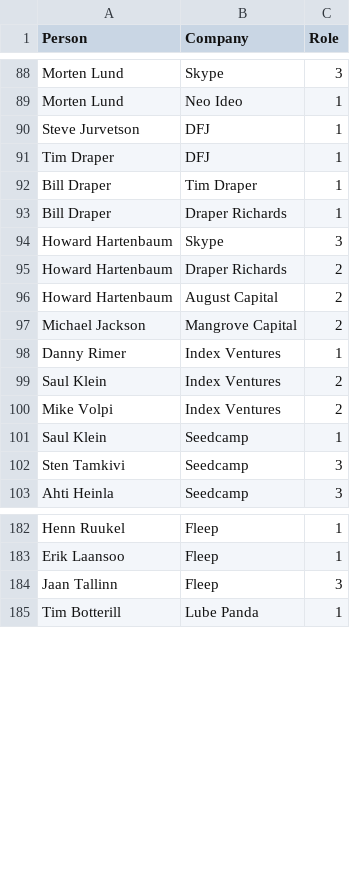
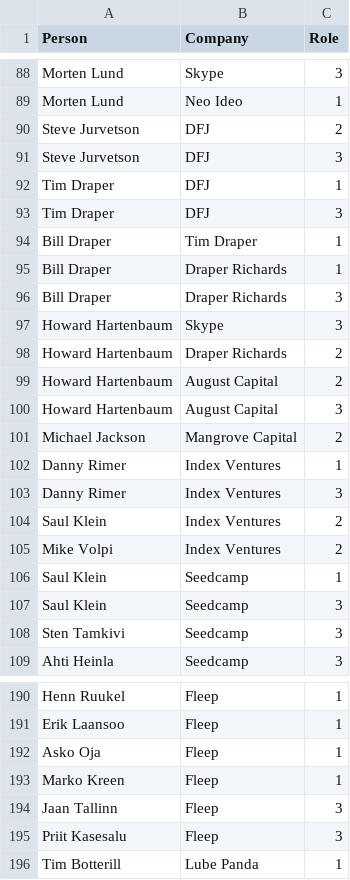
Before and after one commit to stamkivi/SkypeMafia-visualization, a CSV file: skypemafia_edges.csv, drawn as a sheet; only a part is shown, gaps mark what is left out; the diff covers the shown part only.

```diff
--- a/skypemafia_edges.csv
+++ b/skypemafia_edges.csv
@@ -89,6 +89,9 @@ Morten Lund,Skype,3
 Morten Lund,Neo Ideo,1
-Steve Jurvetson,DFJ,1
+Steve Jurvetson,DFJ,2
+Steve Jurvetson,DFJ,3
 Tim Draper,DFJ,1
+Tim Draper,DFJ,3
 Bill Draper,Tim Draper,1
 Bill Draper,Draper Richards,1
+Bill Draper,Draper Richards,3
 Howard Hartenbaum,Skype,3
@@ -96,4 +99,6 @@ Howard Hartenbaum,Draper Richards,2
 Howard Hartenbaum,August Capital,2
+Howard Hartenbaum,August Capital,3
 Michael Jackson,Mangrove Capital,2
 Danny Rimer,Index Ventures,1
+Danny Rimer,Index Ventures,3
 Saul Klein,Index Ventures,2
@@ -101,2 +106,3 @@ Mike Volpi,Index Ventures,2
 Saul Klein,Seedcamp,1
+Saul Klein,Seedcamp,3
 Sten Tamkivi,Seedcamp,3
@@ -183,3 +191,6 @@ Henn Ruukel,Fleep,1
 Erik Laansoo,Fleep,1
+Asko Oja,Fleep,1
+Marko Kreen,Fleep,1
 Jaan Tallinn,Fleep,3
+Priit Kasesalu,Fleep,3
 Tim Botterill,Lube Panda,1
```
Also changed, not shown: 39 added rows and 2 edited cells elsewhere in this file, skypemafia_attributes.csv, 4 other files.
